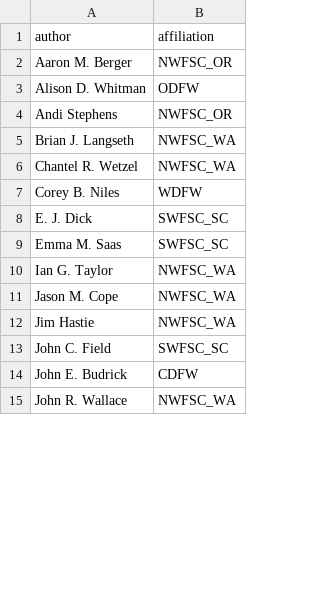
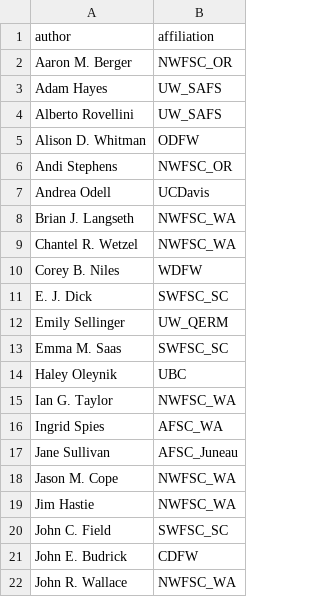
Before and after one commit to pfmc-assessments/sa4ss, a CSV file: data-raw/authors.csv, drawn as a sheet; only a part is shown; the diff covers the shown part only.

Commit message:
Adds UW class in authors.csv
Co-authored-by: Sophia Wassermann <sowasser@users.noreply.github.com>
Co-authored-by: Jane Sullivan <JaneSullivan-NOAA@users.noreply.github.com>

```diff
--- a/data-raw/authors.csv
+++ b/data-raw/authors.csv
@@ -2,4 +2,7 @@ author,affiliation
 Aaron M. Berger,NWFSC_OR
+Adam Hayes,UW_SAFS
+Alberto Rovellini,UW_SAFS
 Alison D. Whitman,ODFW
 Andi Stephens,NWFSC_OR
+Andrea Odell,UCDavis
 Brian J. Langseth,NWFSC_WA
@@ -8,4 +11,8 @@ Corey B. Niles,WDFW
 E. J. Dick,SWFSC_SC
+Emily Sellinger,UW_QERM
 Emma M. Saas,SWFSC_SC
+Haley Oleynik,UBC
 Ian G. Taylor,NWFSC_WA
+Ingrid Spies,AFSC_WA
+Jane Sullivan,AFSC_Juneau
 Jason M. Cope,NWFSC_WA
```
Also changed, not shown: 9 added rows and 2 edited cells elsewhere in this file, 1 other file.
